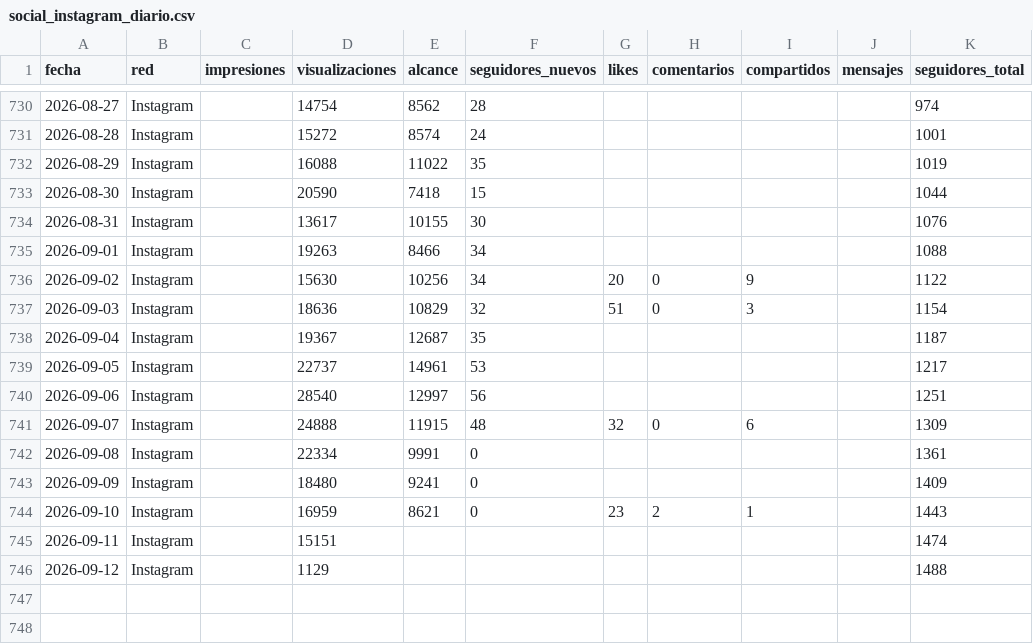
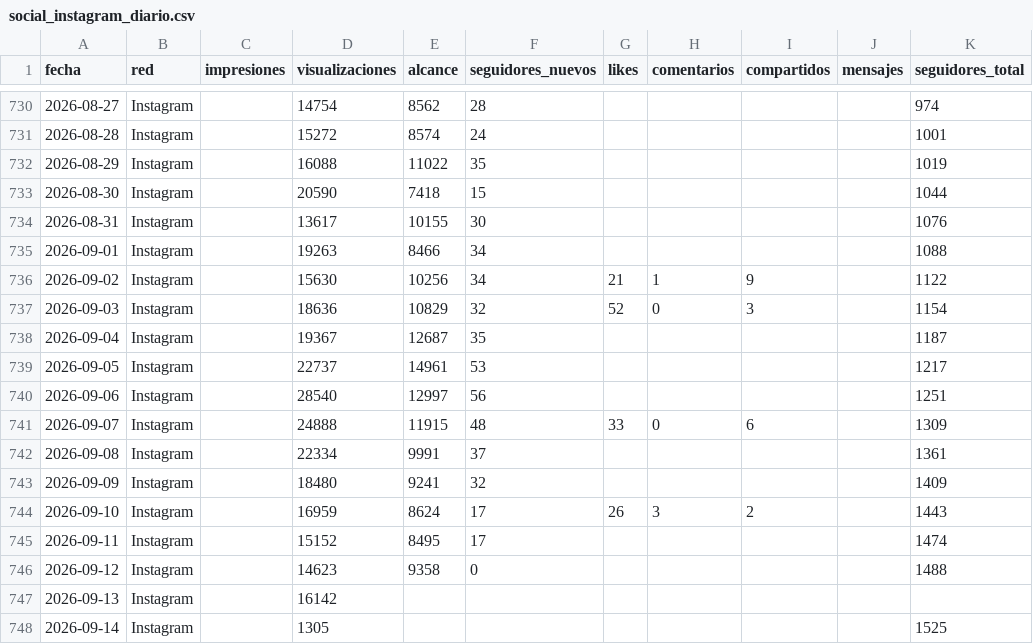
Before and after one commit to WeRise-ESP/dashboard-reversal, a CSV file: data/historico_social/social_instagram_diario.csv, drawn as a sheet; only a part is shown, gaps mark what is left out.

```diff
--- a/data/historico_social/social_instagram_diario.csv
+++ b/data/historico_social/social_instagram_diario.csv
@@ -735,4 +735,4 @@ fecha,red,impresiones,visualizaciones,alcance,seguidores_nuevos,likes,comentario
 2026-09-01,Instagram,,19263,8466,34,,,,,1088
-2026-09-02,Instagram,,15630,10256,34,20,0,9,,1122
-2026-09-03,Instagram,,18636,10829,32,51,0,3,,1154
+2026-09-02,Instagram,,15630,10256,34,21,1,9,,1122
+2026-09-03,Instagram,,18636,10829,32,52,0,3,,1154
 2026-09-04,Instagram,,19367,12687,35,,,,,1187
@@ -740,7 +740,9 @@ fecha,red,impresiones,visualizaciones,alcance,seguidores_nuevos,likes,comentario
 2026-09-06,Instagram,,28540,12997,56,,,,,1251
-2026-09-07,Instagram,,24888,11915,48,32,0,6,,1309
-2026-09-08,Instagram,,22334,9991,0,,,,,1361
-2026-09-09,Instagram,,18480,9241,0,,,,,1409
-2026-09-10,Instagram,,16959,8621,0,23,2,1,,1443
-2026-09-11,Instagram,,15151,,,,,,,1474
-2026-09-12,Instagram,,1129,,,,,,,1488
+2026-09-07,Instagram,,24888,11915,48,33,0,6,,1309
+2026-09-08,Instagram,,22334,9991,37,,,,,1361
+2026-09-09,Instagram,,18480,9241,32,,,,,1409
+2026-09-10,Instagram,,16959,8624,17,26,3,2,,1443
+2026-09-11,Instagram,,15152,8495,17,,,,,1474
+2026-09-12,Instagram,,14623,9358,0,,,,,1488
+2026-09-13,Instagram,,16142,,,,,,,
+2026-09-14,Instagram,,1305,,,,,,,1525
```
Also changed, not shown: data/historico_social/social_facebook_diario.csv, data/historico_social/social_instagram_demografia.csv, 3 other files.
